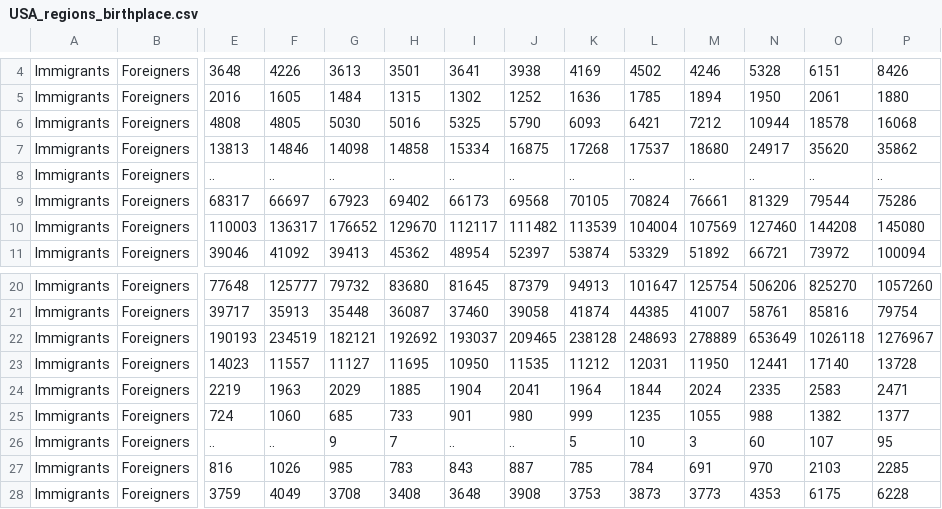
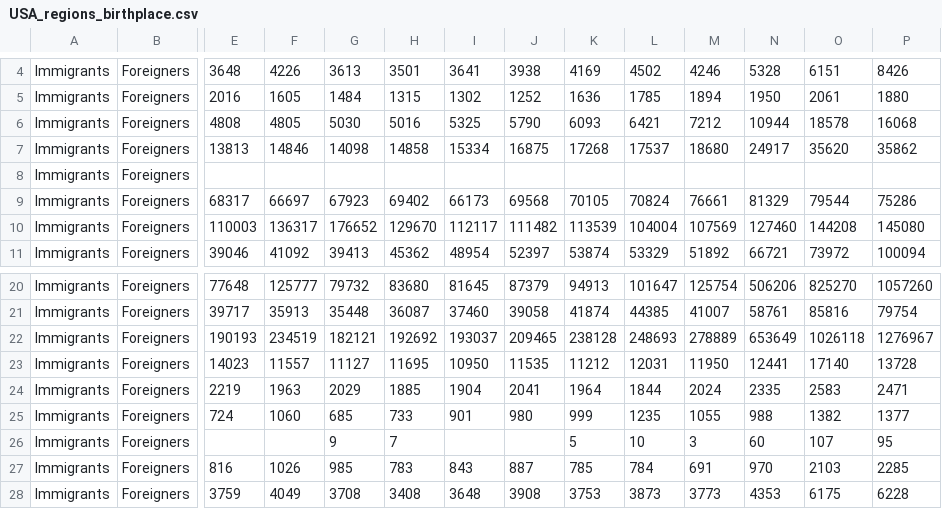
Before and after one commit to lleontan/final-project-migrant-mapper-digitaldelinquent, a CSV file: data/USA_regions_birthplace.csv, drawn as a sheet; only a part is shown, gaps mark what is left out; the diff names each change by its address in the sheet, - before the commit and + after, or states it on an @@ line.

```diff
--- a/data/USA_regions_birthplace.csv
+++ b/data/USA_regions_birthplace.csv
-E8: ..
+E8: (empty)
-F8: ..
+F8: (empty)
-G8: ..
+G8: (empty)
-H8: ..
+H8: (empty)
-I8: ..
+I8: (empty)
-J8: ..
+J8: (empty)
-K8: ..
+K8: (empty)
-L8: ..
+L8: (empty)
-M8: ..
+M8: (empty)
-N8: ..
+N8: (empty)
-O8: ..
+O8: (empty)
-P8: ..
+P8: (empty)
-E26: ..
+E26: (empty)
-F26: ..
+F26: (empty)
-I26: ..
+I26: (empty)
-J26: ..
+J26: (empty)
```
Also changed, not shown: 6 other files.
